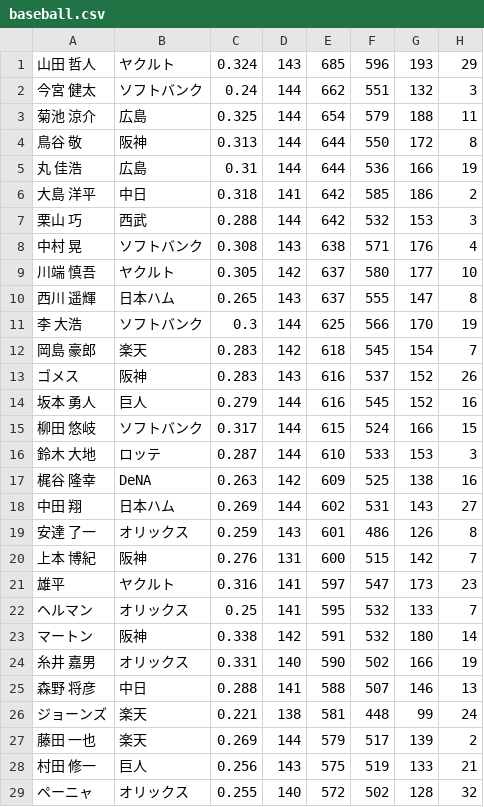
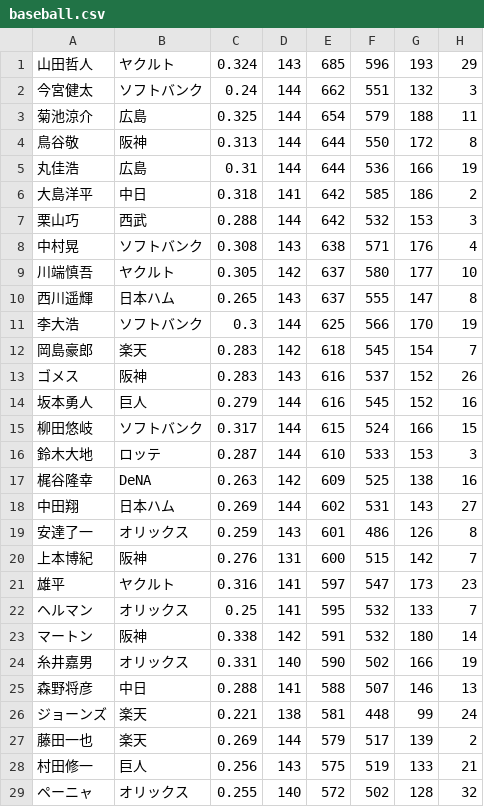
Before and after one commit to jubatus/jubatus-example, a CSV file: npb_similar_player/dat/baseball.csv, drawn as a sheet; only a part is shown; the diff covers the shown part only; the diff names each change by its address in the sheet, - before the commit and + after, or states it on an @@ line.

Commit message:
Remove whitespace of NPB data

```diff
--- a/npb_similar_player/dat/baseball.csv
+++ b/npb_similar_player/dat/baseball.csv
-A1: 山田 哲人
+A1: 山田哲人
-A2: 今宮 健太
+A2: 今宮健太
-A3: 菊池 涼介
+A3: 菊池涼介
-A4: 鳥谷 敬
+A4: 鳥谷敬
-A5: 丸 佳浩
+A5: 丸佳浩
-A6: 大島 洋平
+A6: 大島洋平
-A7: 栗山 巧
+A7: 栗山巧
-A8: 中村 晃
+A8: 中村晃
-A9: 川端 慎吾
+A9: 川端慎吾
-A10: 西川 遥輝
+A10: 西川遥輝
-A11: 李 大浩
+A11: 李大浩
-A12: 岡島 豪郎
+A12: 岡島豪郎
-A14: 坂本 勇人
+A14: 坂本勇人
-A15: 柳田 悠岐
+A15: 柳田悠岐
-A16: 鈴木 大地
+A16: 鈴木大地
-A17: 梶谷 隆幸
+A17: 梶谷隆幸
-A18: 中田 翔
+A18: 中田翔
-A19: 安達 了一
+A19: 安達了一
-A20: 上本 博紀
+A20: 上本博紀
-A24: 糸井 嘉男
+A24: 糸井嘉男
-A25: 森野 将彦
+A25: 森野将彦
-A27: 藤田 一也
+A27: 藤田一也
-A28: 村田 修一
+A28: 村田修一
```
Also changed, not shown: 90 edited cells elsewhere in this file.
